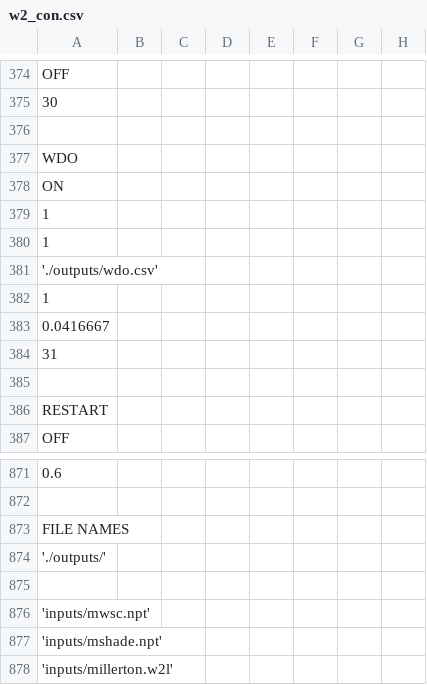
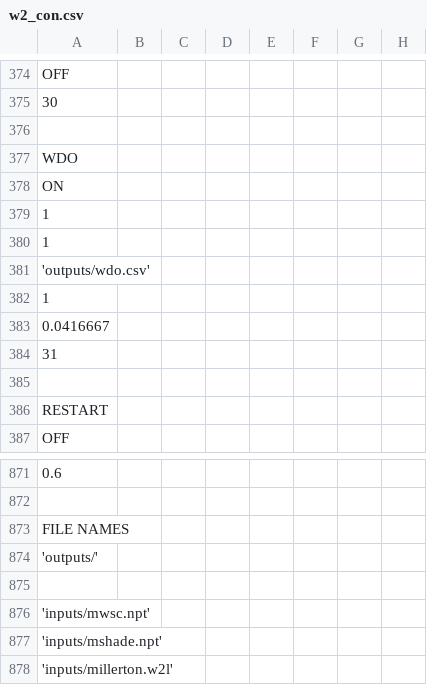
Before and after one commit to peytondmurray/millerton_reservoir, a CSV file: w2_con.csv, drawn as a sheet; only a part is shown, gaps mark what is left out; the diff names each change by its address in the sheet, - before the commit and + after, or states it on an @@ line.

Commit message:
Remove leading `./`

```diff
--- a/w2_con.csv
+++ b/w2_con.csv
-A381: './outputs/wdo.csv'
+A381: 'outputs/wdo.csv'
-A874: './outputs/'
+A874: 'outputs/'
```
